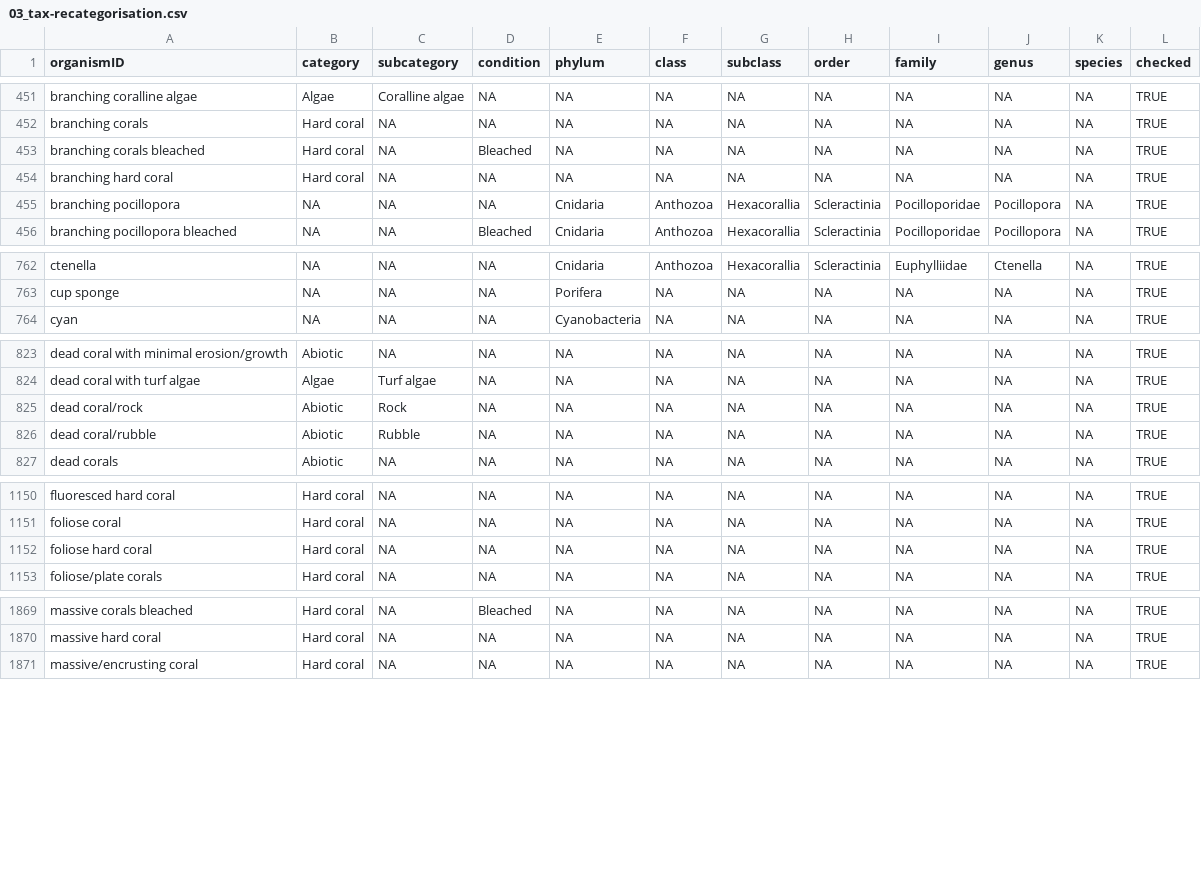
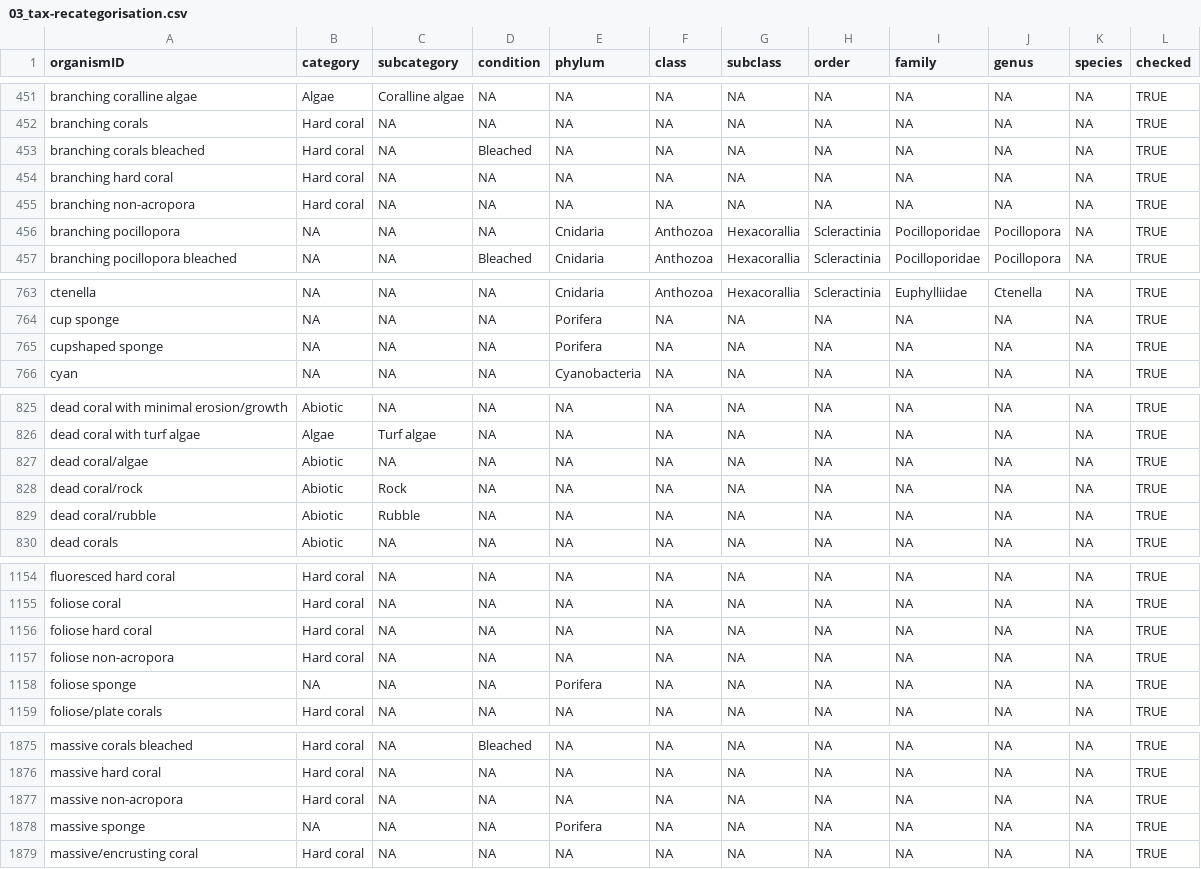
Before and after one commit to GCRMN/gcrmndb_benthos, a CSV file: data/03_tax-recategorisation.csv, drawn as a sheet; only a part is shown, gaps mark what is left out; the diff covers the shown part only; the diff names each change by its address in the sheet, - before the commit and + after, or states it on an @@ line.

Commit message:
standardize dataset 0133

```diff
--- a/data/03_tax-recategorisation.csv
+++ b/data/03_tax-recategorisation.csv
+row 455: branching non-acropora | Hard coral | NA | NA | NA | NA | NA | NA | NA | NA | NA | TRUE
+row 765: cupshaped sponge | NA | NA | NA | Porifera | NA | NA | NA | NA | NA | NA | TRUE
+row 827: dead coral/algae | Abiotic | NA | NA | NA | NA | NA | NA | NA | NA | NA | TRUE
+row 1157: foliose non-acropora | Hard coral | NA | NA | NA | NA | NA | NA | NA | NA | NA | TRUE
+row 1158: foliose sponge | NA | NA | NA | Porifera | NA | NA | NA | NA | NA | NA | TRUE
+row 1877: massive non-acropora | Hard coral | NA | NA | NA | NA | NA | NA | NA | NA | NA | TRUE
+row 1878: massive sponge | NA | NA | NA | Porifera | NA | NA | NA | NA | NA | NA | TRUE
```
Also changed, not shown: 3 added rows elsewhere in this file, 2 other files.
